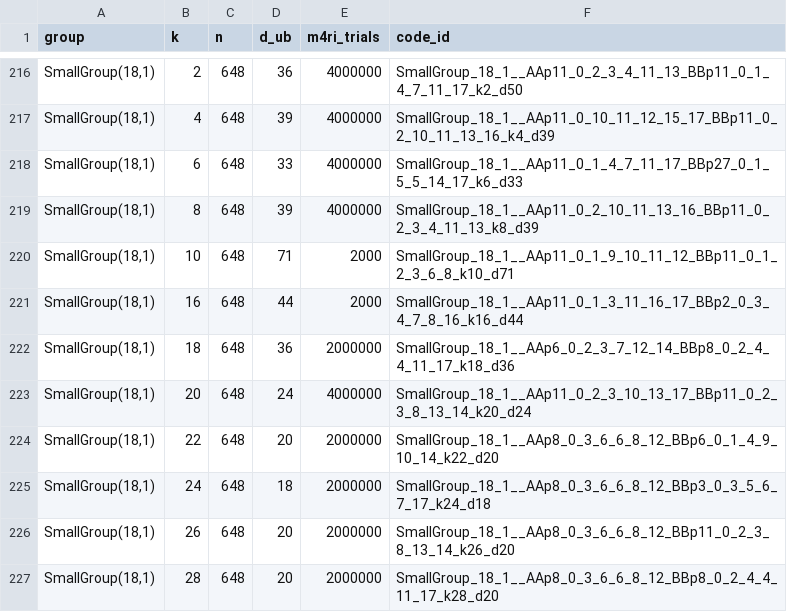
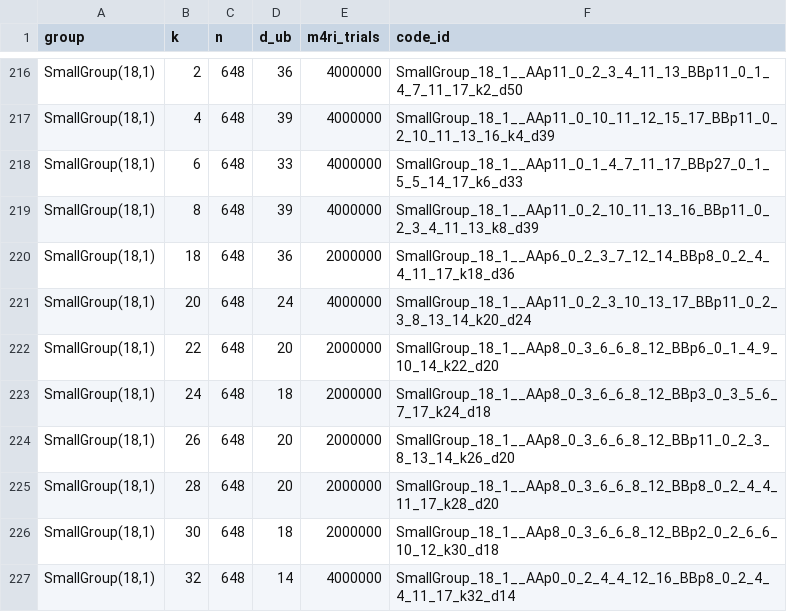
Before and after one commit to aleverrier/qtanner-search, a TSV file: best_codes/best_by_group_k.tsv, drawn as a sheet; only a part is shown, gaps mark what is left out; the shorter side is filled out with more unchanged rows.

Commit message:
best_codes: prune low-trial SmallGroup_18_1 (min 500k)

```diff
--- a/best_codes/best_by_group_k.tsv
+++ b/best_codes/best_by_group_k.tsv
@@ -219,4 +219,2 @@ SmallGroup(18,1)	6	648	33	4000000	SmallGroup_18_1__AAp11_0_1_4_7_11_17_BBp27_0_1
 SmallGroup(18,1)	8	648	39	4000000	SmallGroup_18_1__AAp11_0_2_10_11_13_16_BBp11_0_2_3_4_11_13_k8_d39
-SmallGroup(18,1)	10	648	71	2000	SmallGroup_18_1__AAp11_0_1_9_10_11_12_BBp11_0_1_2_3_6_8_k10_d71
-SmallGroup(18,1)	16	648	44	2000	SmallGroup_18_1__AAp11_0_1_3_11_16_17_BBp2_0_3_4_7_8_16_k16_d44
 SmallGroup(18,1)	18	648	36	2000000	SmallGroup_18_1__AAp6_0_2_3_7_12_14_BBp8_0_2_4_4_11_17_k18_d36
```
Also changed, not shown: best_codes/index.tsv, 13 other files.
